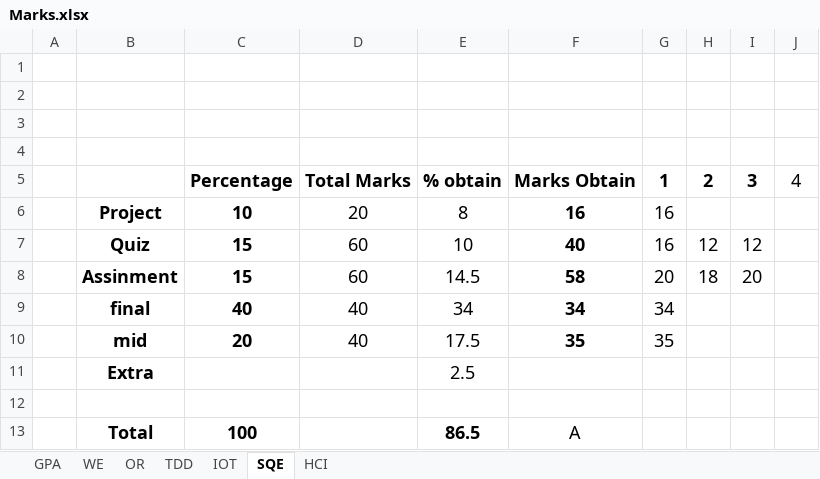
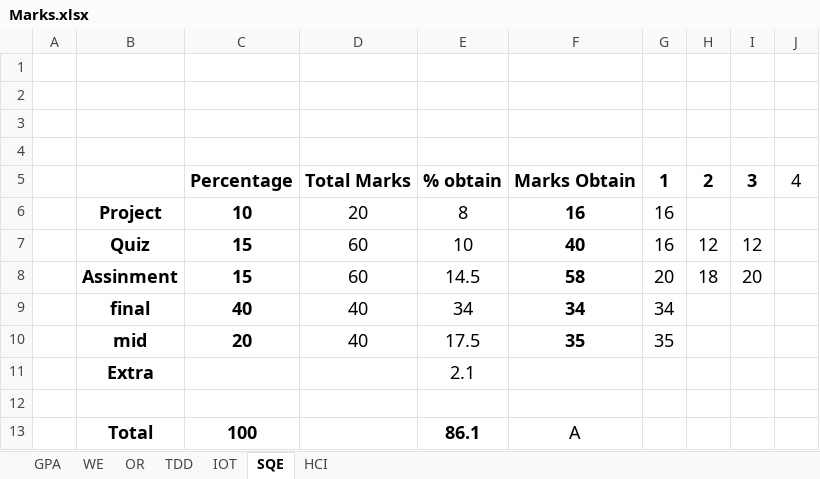
Before and after one commit to MFY2000/Semeste_6_SPRING-2022_, an Excel workbook: Marks.xlsx, sheet SQE, drawn as a sheet; values as stored, in another font and other column widths than the file's, no borders; the diff names each change by its address in the sheet, - before the commit and + after, or states it on an @@ line.

```diff
--- a/Marks.xlsx (sheet SQE)
+++ b/Marks.xlsx (sheet SQE)
-E11: 2.5
+E11: 2.1
-E13: 86.5
+E13: 86.1
```
Also changed, not shown: sheet TDD, sheet GPA, 11 other files.
